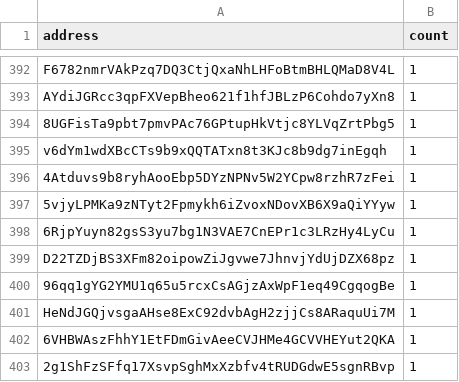
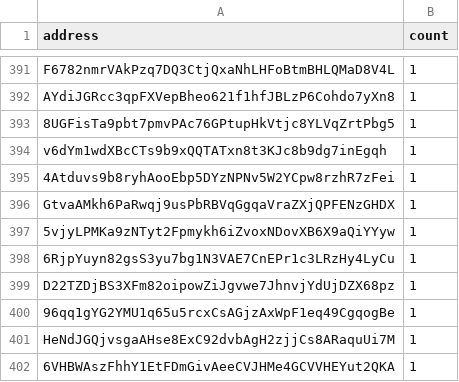
Before and after one commit to QuekzDev/snapshot, a CSV file: snapshot_legacy.csv, drawn as a sheet; only a part is shown, gaps mark what is left out; the shorter side is filled out with more unchanged rows; the diff covers the shown part only.

```diff
--- a/snapshot_legacy.csv
+++ b/snapshot_legacy.csv
@@ -396,2 +395,3 @@ v6dYm1wdXBcCTs9b9xQQTATxn8t3KJc8b9dg7inEgqh,1
 4Atduvs9b8ryhAooEbp5DYzNPNv5W2YCpw8rzhR7zFei,1
+GtvaAMkh6PaRwqj9usPbRBVqGgqaVraZXjQPFENzGHDX,1
 5vjyLPMKa9zNTyt2Fpmykh6iZvoxNDovXB6X9aQiYYyw,1
```
Also changed, not shown: 2 added rows and 3 removed rows elsewhere in this file.
